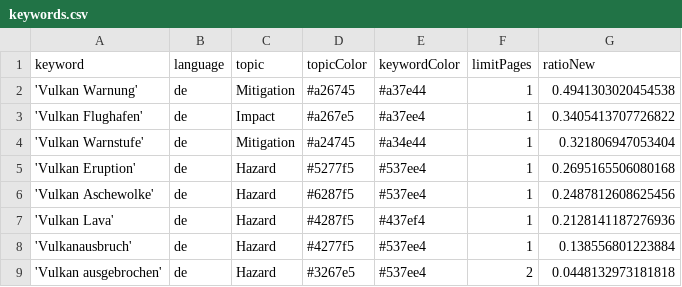
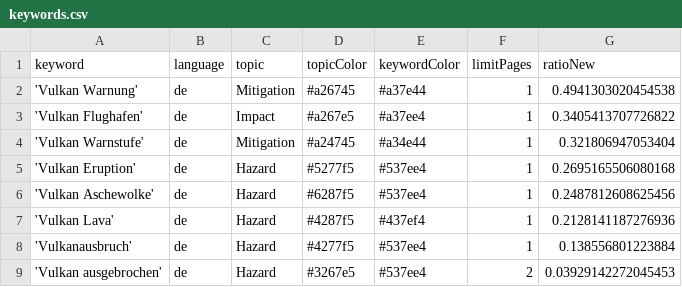
Before and after one commit to paularicarda-news/volcanoIsComing, a CSV file: keywords.csv, drawn as a sheet.

Commit message:
Commit from GitHub Actions (harvest:0.0)

```diff
--- a/keywords.csv
+++ b/keywords.csv
@@ -8,2 +8,2 @@ keyword,language,topic,topicColor,keywordColor,limitPages,ratioNew
 'Vulkanausbruch',de,Hazard,#4277f5,#537ee4,1,0.138556801223884
-'Vulkan ausgebrochen',de,Hazard,#3267e5,#537ee4,2,0.0448132973181818
+'Vulkan ausgebrochen',de,Hazard,#3267e5,#537ee4,2,0.03929142272045453
```
